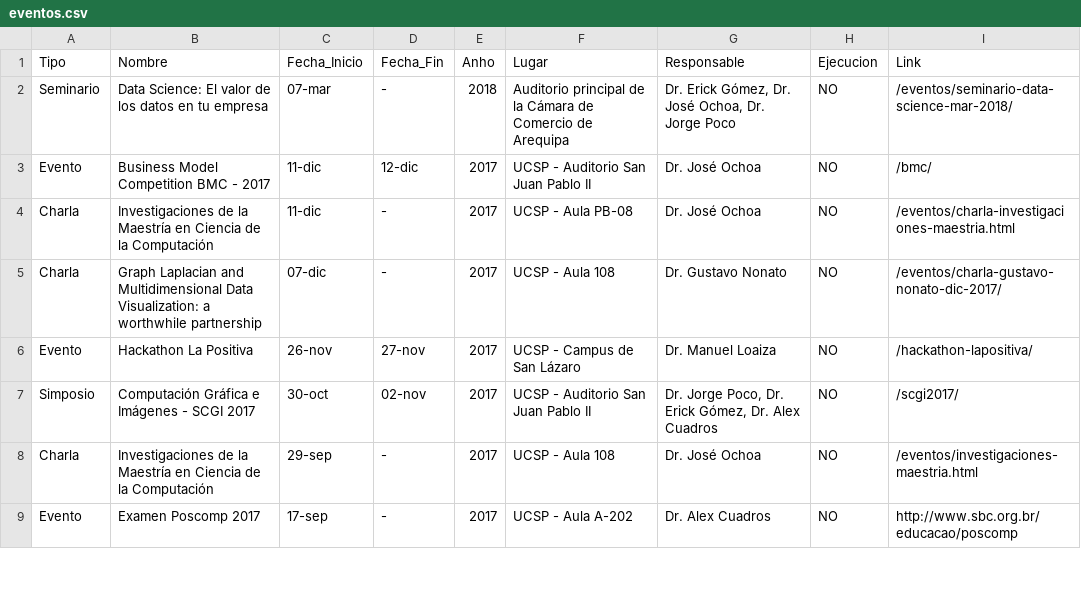
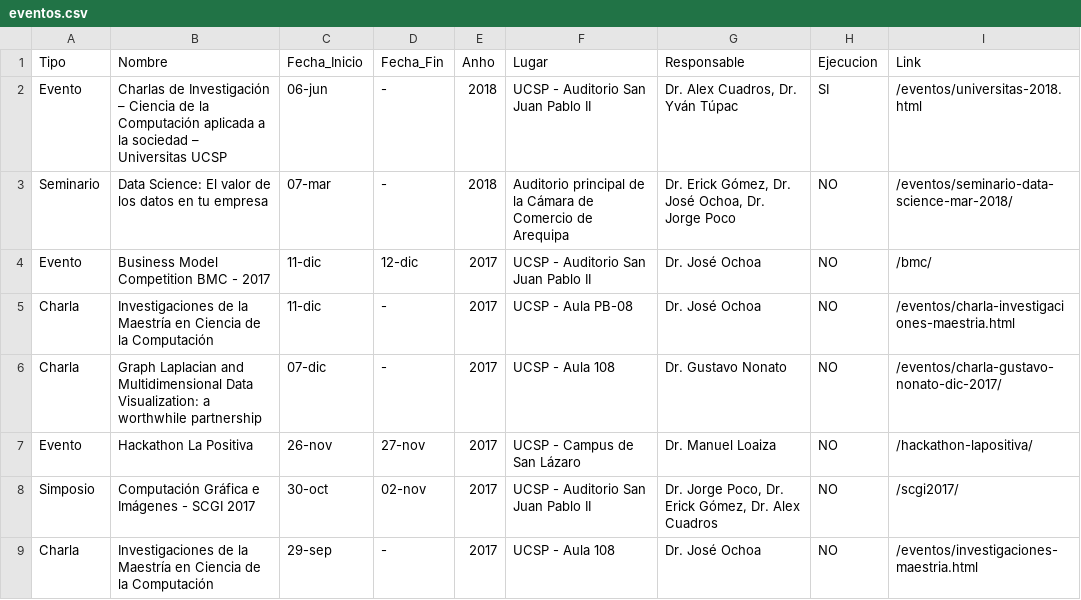
Before and after one commit to cs-ucsp/rics-ucsp, a CSV file: _data/eventos.csv, drawn as a sheet; only a part is shown; the shorter side is filled out with more unchanged rows.

Commit message:
Actualizacion Evento Universitas 2018

```diff
--- a/_data/eventos.csv
+++ b/_data/eventos.csv
@@ -1,2 +1,3 @@
 Tipo,Nombre,Fecha_Inicio,Fecha_Fin,Anho,Lugar,Responsable,Ejecucion,Link
+Evento,Charlas de Investigación – Ciencia de la Computación aplicada a la sociedad – Universitas UCSP,06-jun,-,2018,UCSP - Auditorio San Juan Pablo II ,"Dr. Alex Cuadros, Dr. Yván Túpac",SI,/eventos/universitas-2018.html
 Seminario,Data Science: El valor de los datos en tu empresa,07-mar,-,2018,Auditorio principal de la Cámara de Comercio de Arequipa ,"Dr. Erick Gómez, Dr. José Ochoa, Dr. Jorge Poco",NO,/eventos/seminario-data-science-mar-2018/
```
Also changed, not shown: 2 other files.
